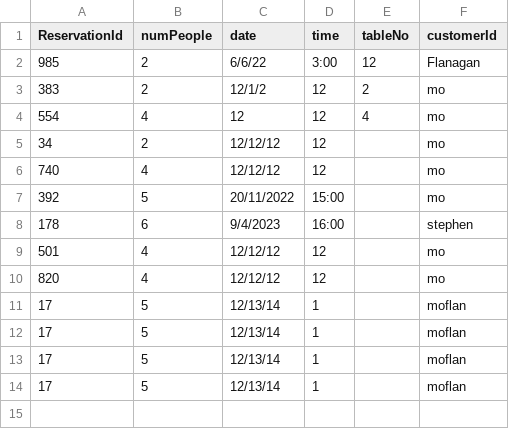
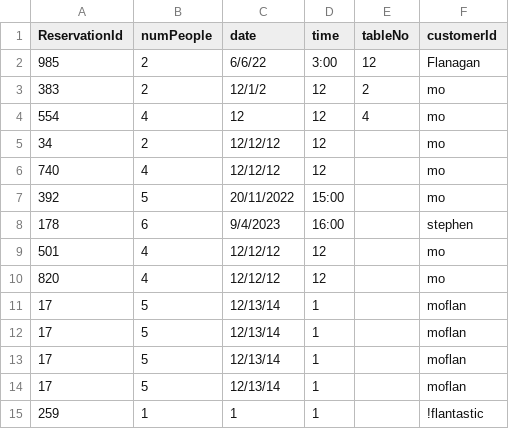
Before and after one commit to Whomstt/CS4013-Project-Yum, a CSV file: Reservations.csv, drawn as a sheet.

```diff
--- a/Reservations.csv
+++ b/Reservations.csv
@@ -14 +14,2 @@ ReservationId, numPeople, date, time, tableNo, customerId
 17,5,12/13/14,1,,moflan
+259,1,1,1,,!flantastic
```
Also changed, not shown: 1 other file.
